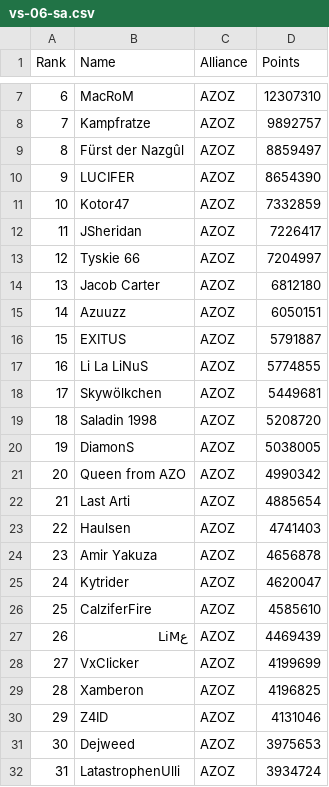
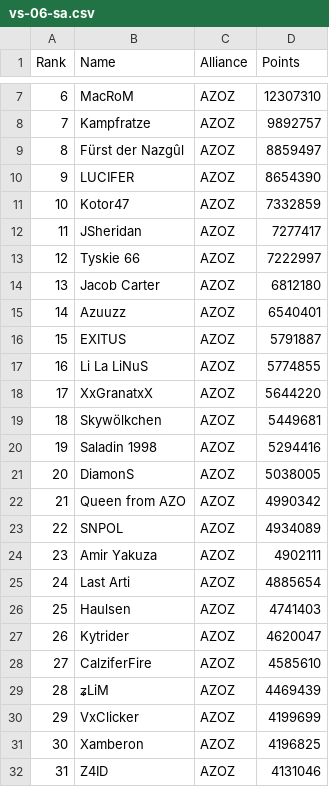
Before and after one commit to jsheridan1980/lw-azo-train, a CSV file: 001/vs-06-sa.csv, drawn as a sheet; only a part is shown, gaps mark what is left out; the diff covers the shown part only.

```diff
--- a/001/vs-06-sa.csv
+++ b/001/vs-06-sa.csv
@@ -11,22 +11,22 @@ Rank,Name,Alliance,Points
 10,Kotor47,AZOZ,7332859
-11,JSheridan,AZOZ,7226417
-12,Tyskie 66,AZOZ,7204997
+11,JSheridan,AZOZ,7277417
+12,Tyskie 66,AZOZ,7222997
 13,Jacob Carter,AZOZ,6812180
-14,Azuuzz,AZOZ,6050151
+14,Azuuzz,AZOZ,6540401
 15,EXITUS,AZOZ,5791887
 16,Li La LiNuS,AZOZ,5774855
-17,Skywölkchen,AZOZ,5449681
-18,Saladin 1998,AZOZ,5208720
-19,DiamonS,AZOZ,5038005
-20,Queen from AZO,AZOZ,4990342
-21,Last Arti,AZOZ,4885654
-22,Haulsen,AZOZ,4741403
-23,Amir Yakuza,AZOZ,4656878
-24,Kytrider,AZOZ,4620047
-25,CalziferFire,AZOZ,4585610
-26,عLiM,AZOZ,4469439
-27,VxClicker,AZOZ,4199699
-28,Xamberon,AZOZ,4196825
-29,Z4ID,AZOZ,4131046
-30,Dejweed,AZOZ,3975653
-31,LatastrophenUlli,AZOZ,3934724
+17,XxGranatxX,AZOZ,5644220
+18,Skywölkchen,AZOZ,5449681
+19,Saladin 1998,AZOZ,5294416
+20,DiamonS,AZOZ,5038005
+21,Queen from AZO,AZOZ,4990342
+22,SNPOL,AZOZ,4934089
+23,Amir Yakuza,AZOZ,4902111
+24,Last Arti,AZOZ,4885654
+25,Haulsen,AZOZ,4741403
+26,Kytrider,AZOZ,4620047
+27,CalziferFire,AZOZ,4585610
+28,ʑLiM,AZOZ,4469439
+29,VxClicker,AZOZ,4199699
+30,Xamberon,AZOZ,4196825
+31,Z4ID,AZOZ,4131046
```
Also changed, not shown: 108 edited cells elsewhere in this file, 001/vs-week.csv, 1 other file.
